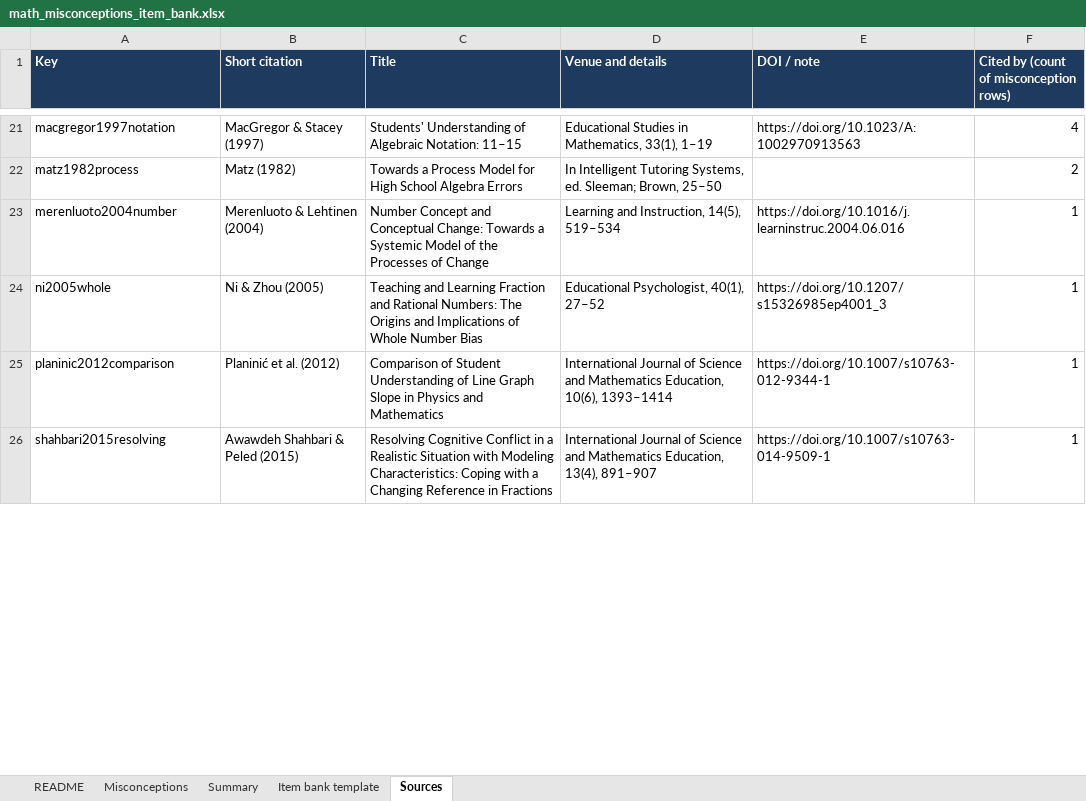
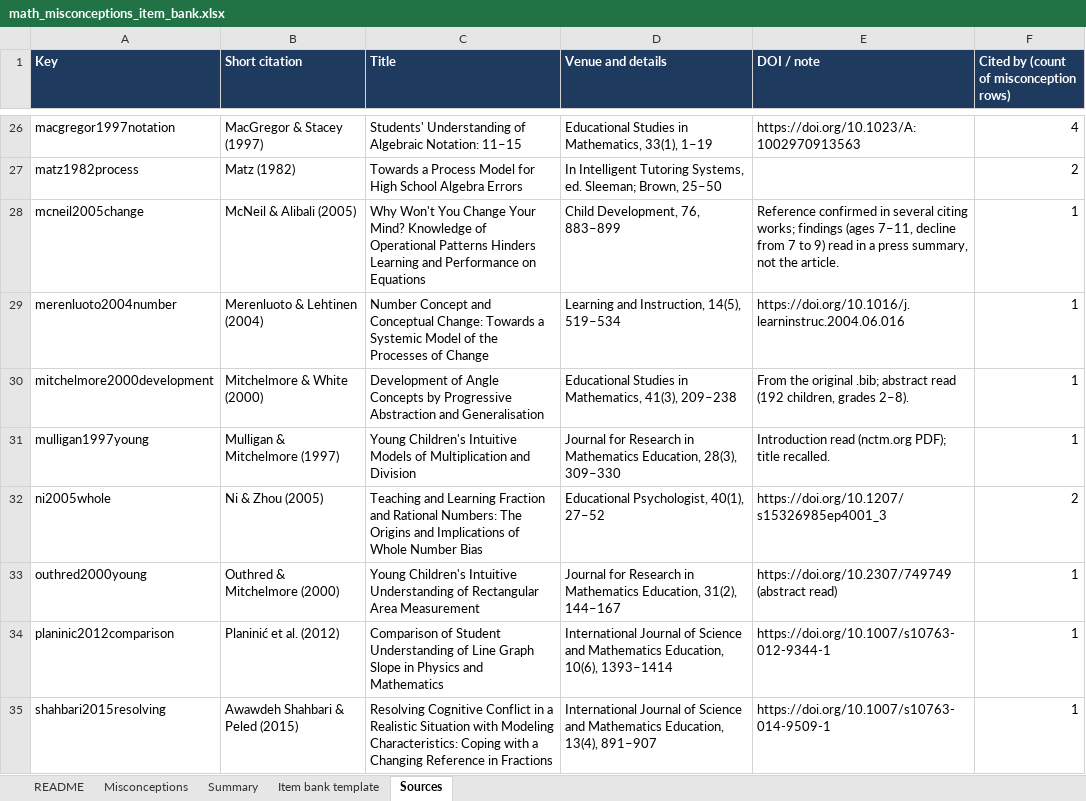
Before and after one commit to mikkojhuttunen/math-applets, an Excel workbook: math-misconceptions/sources/math_misconceptions_item_bank.xlsx, sheet Sources, drawn as a sheet; only a part is shown, gaps mark what is left out; values as stored, in another font and other column widths than the file's, no borders; addresses are those after the commit; the diff covers the shown part only; the diff names each change by its address in the sheet, - before the commit and + after, or states it on an @@ line.

```diff
--- a/math-misconceptions/sources/math_misconceptions_item_bank.xlsx (sheet Sources)
+++ b/math-misconceptions/sources/math_misconceptions_item_bank.xlsx (sheet Sources)
+row 28: mcneil2005change | McNeil & Alibali (2005) | Why Won't You Change Your Mind? Knowledge of Operational Patterns Hinders Learning and Performance on Equations | Child Development, 76, 883–899 | Reference confirmed in several citing works; findings (ages 7–11, decline from 7 to 9) read in a press summary, not the article. | 1
+row 30: mitchelmore2000development | Mitchelmore & White (2000) | Development of Angle Concepts by Progressive Abstraction and Generalisation | Educational Studies in Mathematics, 41(3), 209–238 | From the original .bib; abstract read (192 children, grades 2–8). | 1
+row 31: mulligan1997young | Mulligan & Mitchelmore (1997) | Young Children's Intuitive Models of Multiplication and Division | Journal for Research in Mathematics Education, 28(3), 309–330 | Introduction read (nctm.org PDF); title recalled. | 1
-F32: 1
+F32: 2
+row 33: outhred2000young | Outhred & Mitchelmore (2000) | Young Children's Intuitive Understanding of Rectangular Area Measurement | Journal for Research in Mathematics Education, 31(2), 144–167 | https://doi.org/10.2307/749749 (abstract read) | 1
```
Also changed, not shown: 9 added rows and 4 edited cells elsewhere in this sheet, sheet Misconceptions, sheet Summary, sheet README, formulas that keep their value, 3 other files.
